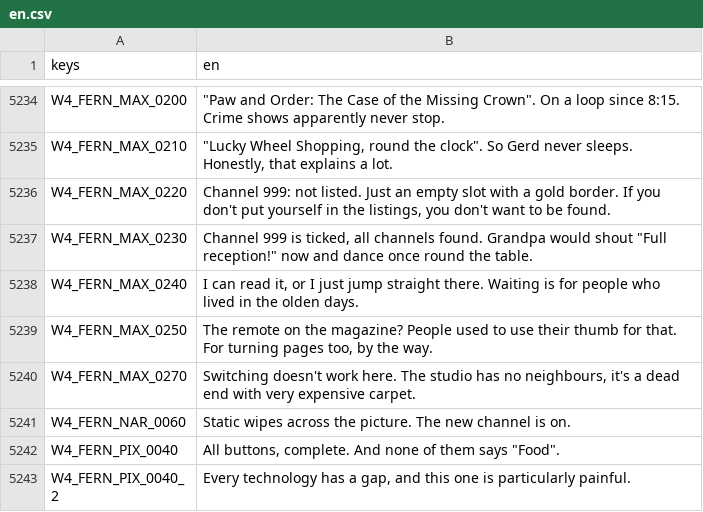
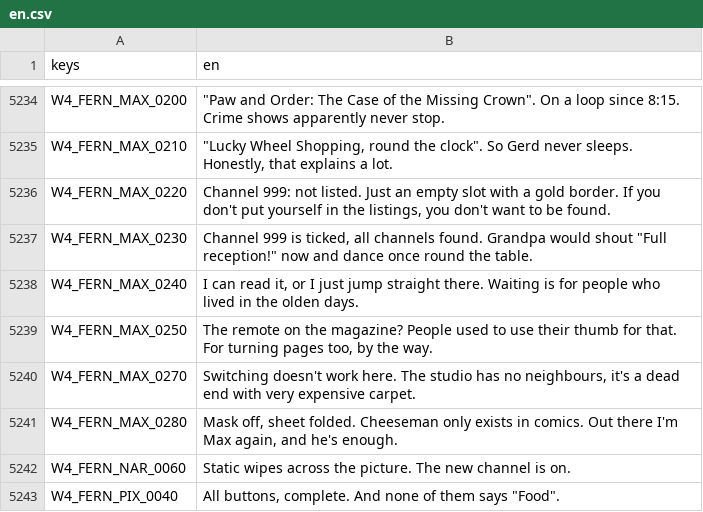
Before and after one commit to seb-nsu/Max-against-the-world, a CSV file: docs/uebersetzung/en.csv, drawn as a sheet; only a part is shown, gaps mark what is left out; the shorter side is filled out with more unchanged rows; the diff names each change by its address in the sheet, - before the commit and + after, or states it on an @@ line.

```diff
--- a/docs/uebersetzung/en.csv
+++ b/docs/uebersetzung/en.csv
+row 5241: W4_FERN_MAX_0280 | Mask off, sheet folded. Cheeseman only exists in comics. Out there I'm Max again, and he's enough.
```
Also changed, not shown: 7 other files.
